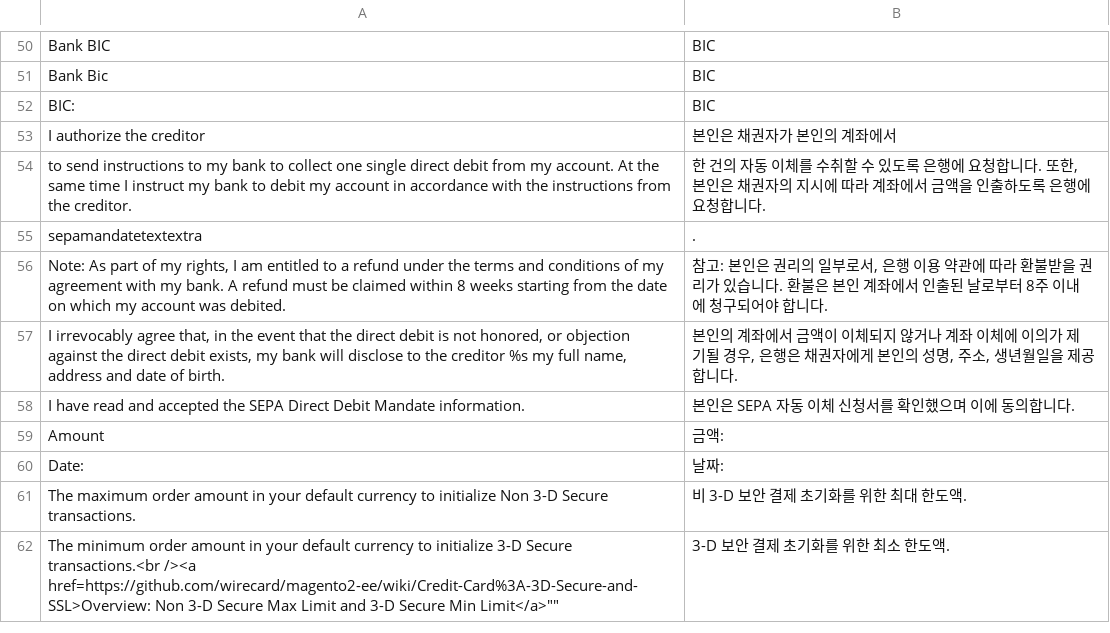
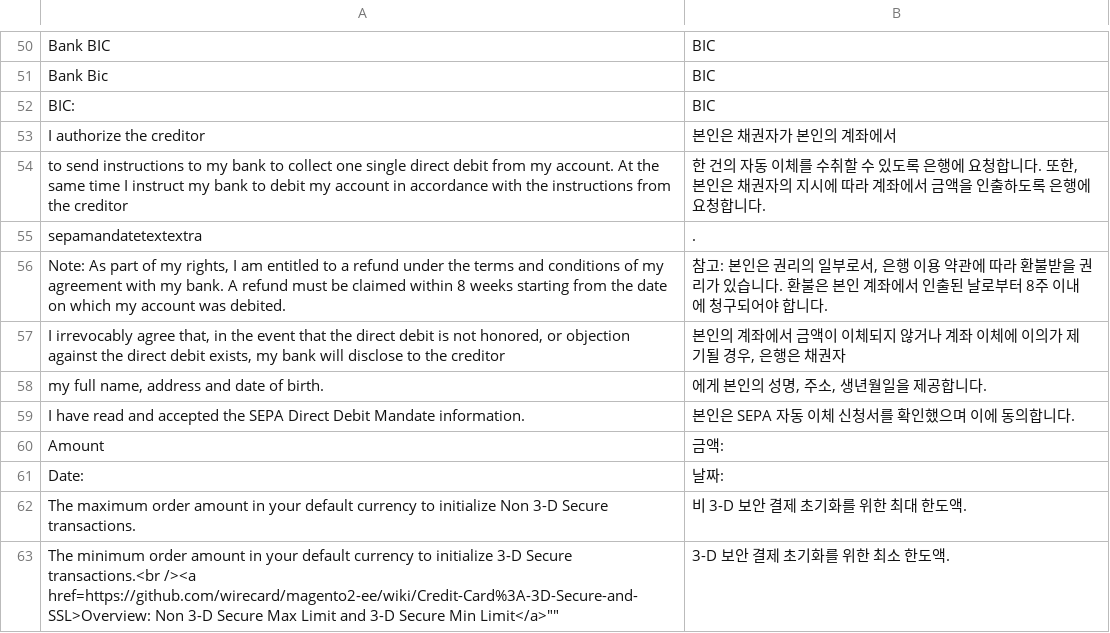
Before and after one commit to wirecard/magento2-ee, a CSV file: i18n/ko_KR.csv, drawn as a sheet; only a part is shown, gaps mark what is left out.

```diff
--- a/i18n/ko_KR.csv
+++ b/i18n/ko_KR.csv
@@ -53,6 +53,7 @@
 "I authorize the creditor ","본인은 채권자가 본인의 계좌에서"
-" to send instructions to my bank to collect one single direct debit from my account. At the same time I instruct my bank to debit my account in accordance with the instructions from the creditor."," 한 건의 자동 이체를 수취할 수 있도록 은행에 요청합니다. 또한, 본인은 채권자의 지시에 따라 계좌에서 금액을 인출하도록 은행에 요청합니다."
+" to send instructions to my bank to collect one single direct debit from my account. At the same time I instruct my bank to debit my account in accordance with the instructions from the creditor "," 한 건의 자동 이체를 수취할 수 있도록 은행에 요청합니다. 또한, 본인은 채권자의 지시에 따라 계좌에서 금액을 인출하도록 은행에 요청합니다."
 "sepamandatetextextra","."
 "Note: As part of my rights, I am entitled to a refund under the terms and conditions of my agreement with my bank. A refund must be claimed within 8 weeks starting from the date on which my account was debited.","참고: 본인은 권리의 일부로서, 은행 이용 약관에 따라 환불받을 권리가 있습니다. 환불은 본인 계좌에서 인출된 날로부터 8주 이내에 청구되어야 합니다."
-"I irrevocably agree that, in the event that the direct debit is not honored, or objection against the direct debit exists, my bank will disclose to the creditor %s my full name, address and date of birth.","본인의 계좌에서 금액이 이체되지 않거나 계좌 이체에 이의가 제기될 경우, 은행은 채권자에게 본인의 성명, 주소, 생년월일을 제공합니다."
+"I irrevocably agree that, in the event that the direct debit is not honored, or objection against the direct debit exists, my bank will disclose to the creditor ","본인의 계좌에서 금액이 이체되지 않거나 계좌 이체에 이의가 제기될 경우, 은행은 채권자"
+" my full name, address and date of birth.","에게 본인의 성명, 주소, 생년월일을 제공합니다."
 "I have read and accepted the SEPA Direct Debit Mandate information.","본인은 SEPA 자동 이체 신청서를 확인했으며 이에 동의합니다."
```
Also changed, not shown: i18n/id_ID.csv, i18n/ja_JP.csv, 2 other files.
